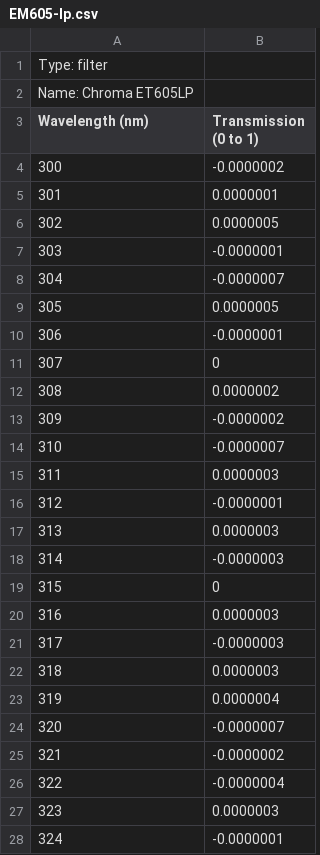
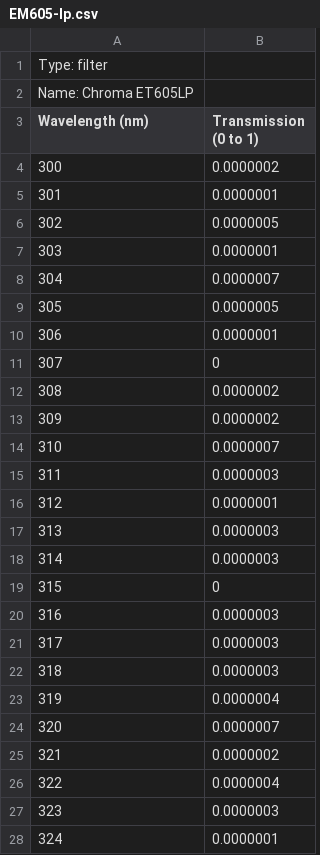
Before and after one commit to MicronOxford/SpekCheck, a CSV file: filters/EM605-lp.csv, drawn as a sheet; only a part is shown; the diff covers the shown part only.

```diff
--- a/filters/EM605-lp.csv
+++ b/filters/EM605-lp.csv
@@ -3,26 +3,26 @@ Name: Chroma ET605LP
 Wavelength (nm), Transmission (0 to 1)
-300,-0.0000002
+300,0.0000002
 301,0.0000001
 302,0.0000005
-303,-0.0000001
-304,-0.0000007
+303,0.0000001
+304,0.0000007
 305,0.0000005
-306,-0.0000001
+306,0.0000001
 307,0
 308,0.0000002
-309,-0.0000002
-310,-0.0000007
+309,0.0000002
+310,0.0000007
 311,0.0000003
-312,-0.0000001
+312,0.0000001
 313,0.0000003
-314,-0.0000003
+314,0.0000003
 315,0
 316,0.0000003
-317,-0.0000003
+317,0.0000003
 318,0.0000003
 319,0.0000004
-320,-0.0000007
-321,-0.0000002
-322,-0.0000004
+320,0.0000007
+321,0.0000002
+322,0.0000004
 323,0.0000003
-324,-0.0000001
+324,0.0000001
```
Also changed, not shown: 13 edited cells elsewhere in this file, filters/EM-593-40.csv, filters/EM540-80x.csv.
